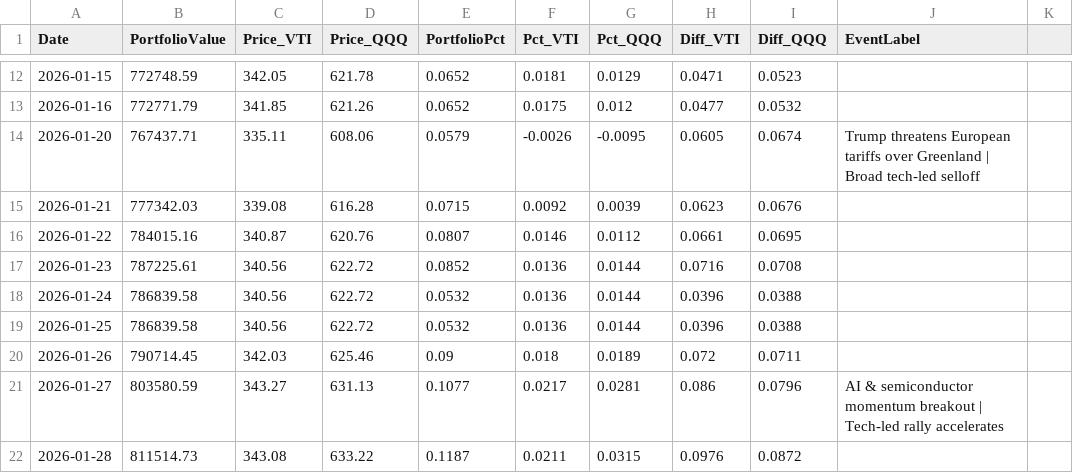
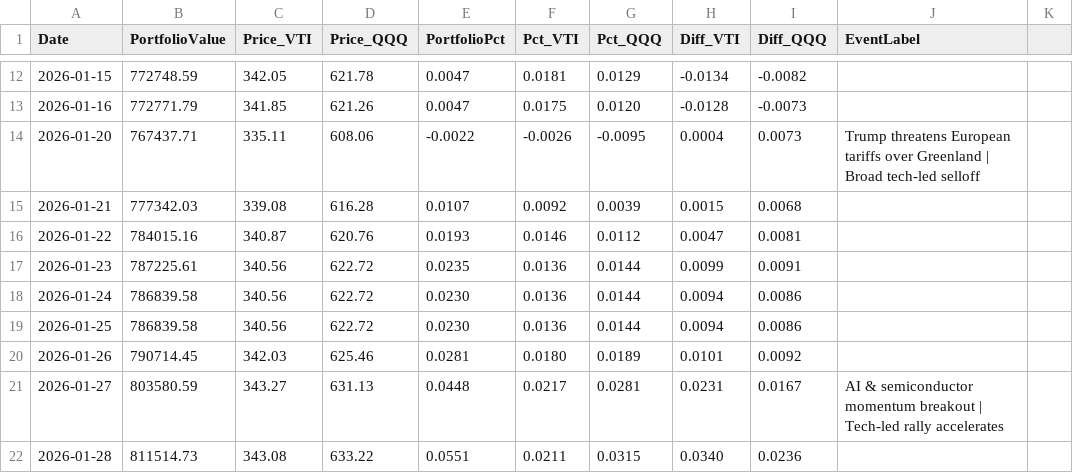
Before and after one commit to ziggermeister/project-mws-public, a CSV file: mws_recent_performance.csv, drawn as a sheet; only a part is shown, gaps mark what is left out; the diff covers the shown part only.

```diff
--- a/mws_recent_performance.csv
+++ b/mws_recent_performance.csv
@@ -12,11 +12,11 @@ Date,PortfolioValue,Price_VTI,Price_QQQ,PortfolioPct,Pct_VTI,Pct_QQQ,Diff_VTI,Di
-2026-01-15,772748.59,342.05,621.78,0.0652,0.0181,0.0129,0.0471,0.0523,
-2026-01-16,772771.79,341.85,621.26,0.0652,0.0175,0.012,0.0477,0.0532,
-2026-01-20,767437.71,335.11,608.06,0.0579,-0.0026,-0.0095,0.0605,0.0674,Trump threatens European tariffs over Greenland | Broad tech-led selloff
-2026-01-21,777342.03,339.08,616.28,0.0715,0.0092,0.0039,0.0623,0.0676,
-2026-01-22,784015.16,340.87,620.76,0.0807,0.0146,0.0112,0.0661,0.0695,
-2026-01-23,787225.61,340.56,622.72,0.0852,0.0136,0.0144,0.0716,0.0708,
-2026-01-24,786839.58,340.56,622.72,0.0532,0.0136,0.0144,0.0396,0.0388,
-2026-01-25,786839.58,340.56,622.72,0.0532,0.0136,0.0144,0.0396,0.0388,
-2026-01-26,790714.45,342.03,625.46,0.09,0.018,0.0189,0.072,0.0711,
-2026-01-27,803580.59,343.27,631.13,0.1077,0.0217,0.0281,0.086,0.0796,AI & semiconductor momentum breakout | Tech-led rally accelerates
-2026-01-28,811514.73,343.08,633.22,0.1187,0.0211,0.0315,0.0976,0.0872,
+2026-01-15,772748.59,342.05,621.78,0.0047,0.0181,0.0129,-0.0134,-0.0082,
+2026-01-16,772771.79,341.85,621.26,0.0047,0.0175,0.0120,-0.0128,-0.0073,
+2026-01-20,767437.71,335.11,608.06,-0.0022,-0.0026,-0.0095,0.0004,0.0073,Trump threatens European tariffs over Greenland | Broad tech-led selloff
+2026-01-21,777342.03,339.08,616.28,0.0107,0.0092,0.0039,0.0015,0.0068,
+2026-01-22,784015.16,340.87,620.76,0.0193,0.0146,0.0112,0.0047,0.0081,
+2026-01-23,787225.61,340.56,622.72,0.0235,0.0136,0.0144,0.0099,0.0091,
+2026-01-24,786839.58,340.56,622.72,0.0230,0.0136,0.0144,0.0094,0.0086,
+2026-01-25,786839.58,340.56,622.72,0.0230,0.0136,0.0144,0.0094,0.0086,
+2026-01-26,790714.45,342.03,625.46,0.0281,0.0180,0.0189,0.0101,0.0092,
+2026-01-27,803580.59,343.27,631.13,0.0448,0.0217,0.0281,0.0231,0.0167,AI & semiconductor momentum breakout | Tech-led rally accelerates
+2026-01-28,811514.73,343.08,633.22,0.0551,0.0211,0.0315,0.0340,0.0236,
```
Also changed, not shown: 142 edited cells elsewhere in this file, 1 other file.
